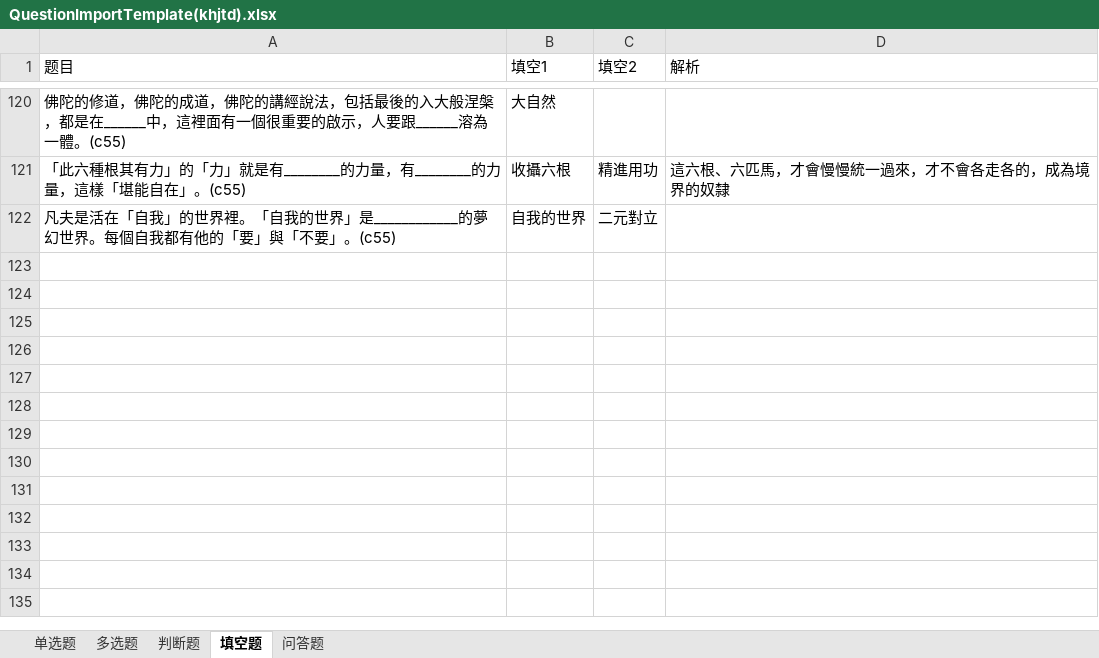
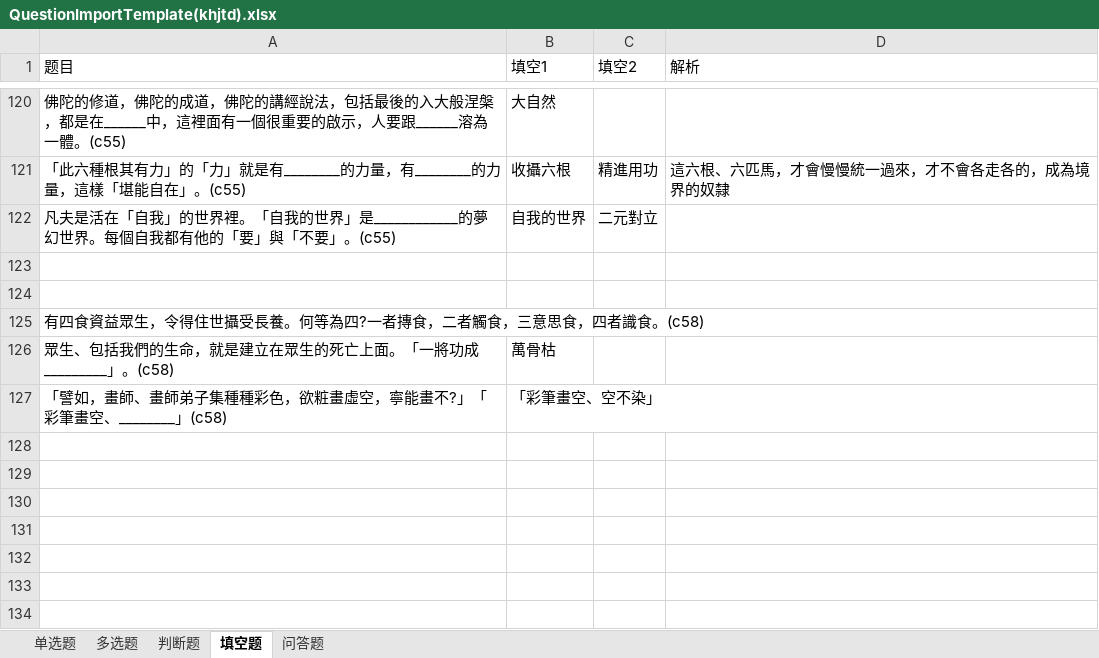
Before and after one commit to phpervip/buddhism, an Excel workbook: konghai/khjtd-test/QuestionImportTemplate(khjtd).xlsx, sheet 填空题, drawn as a sheet; only a part is shown, gaps mark what is left out; the shorter side is filled out with more unchanged rows; values as stored, in another font and other column widths than the file's, no borders; the diff names each change by its address in the sheet, - before the commit and + after, or states it on an @@ line.

```diff
--- a/konghai/khjtd-test/QuestionImportTemplate(khjtd).xlsx (sheet 填空题)
+++ b/konghai/khjtd-test/QuestionImportTemplate(khjtd).xlsx (sheet 填空题)
-A125 (题目): (empty)
+A125 (题目): 有四食資益眾生，令得住世攝受長養。何等為四?一者摶食，二者觸食，三意思食，四者識食。(c58)
-row 126: (empty)
+row 126: 眾生、包括我們的生命，就是建立在眾生的死亡上面。「一將功成_________」。(c58) | 萬骨枯
-row 127: (empty)
+row 127: 「譬如，畫師、畫師弟子集種種彩色，欲粧畫虛空，寧能畫不?」「彩筆畫空、________」(c58) | 「彩筆畫空、空不染」
```
Also changed, not shown: sheet 问答题, sheet 判断题, 7 other files.
